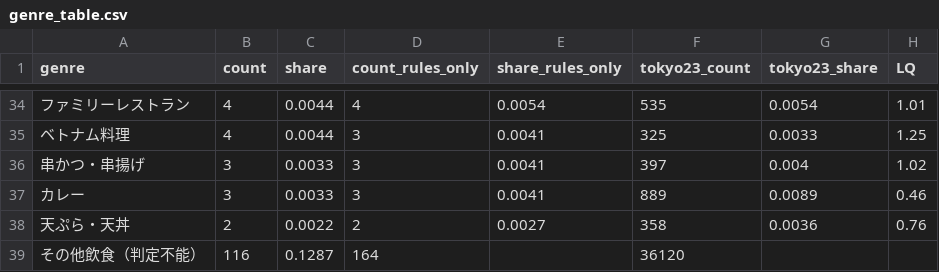
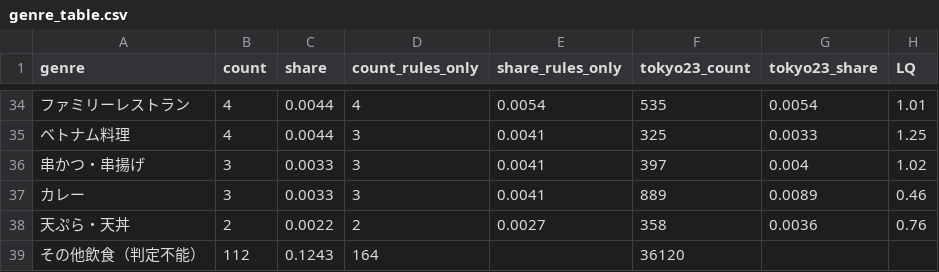
Before and after one commit to kanazawatakashi-lgtm/station-food-genre, a CSV file: data/kameido/genre_table.csv, drawn as a sheet; only a part is shown, gaps mark what is left out; the diff covers the shown part only.

```diff
--- a/data/kameido/genre_table.csv
+++ b/data/kameido/genre_table.csv
@@ -38,2 +38,2 @@ genre,count,share,count_rules_only,share_rules_only,tokyo23_count,tokyo23_share,
 天ぷら・天丼,2,0.0022,2,0.0027,358,0.0036,0.76
-その他飲食（判定不能）,116,0.1287,164,,36120,,
+その他飲食（判定不能）,112,0.1243,164,,36120,,
```
Also changed, not shown: 5 moved rows and 6 edited cells elsewhere in this file, 1 other file.
